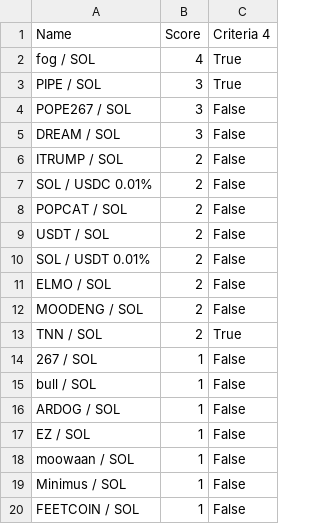
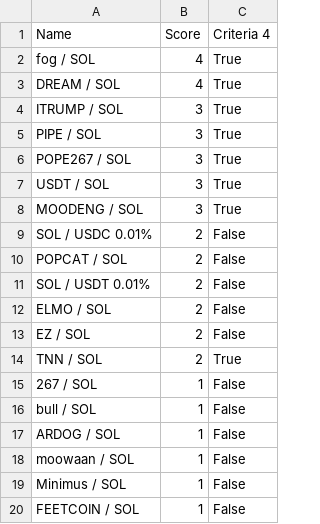
Before and after one commit to Gun1-dot/MemeCoin_GunTracker, a CSV file: data/criteria_4.csv, drawn as a sheet; only a part is shown.

Commit message:
Update criteria_4.csv

```diff
--- a/data/criteria_4.csv
+++ b/data/criteria_4.csv
@@ -2,12 +2,13 @@ Name,Score,Criteria 4
 fog / SOL,4,True
+DREAM / SOL,4,True
+ITRUMP / SOL,3,True
 PIPE / SOL,3,True
-POPE267 / SOL,3,False
-DREAM / SOL,3,False
-ITRUMP / SOL,2,False
+POPE267 / SOL,3,True
+USDT / SOL,3,True
+MOODENG / SOL,3,True
 SOL / USDC 0.01%,2,False
 POPCAT / SOL,2,False
-USDT / SOL,2,False
 SOL / USDT 0.01%,2,False
 ELMO / SOL,2,False
-MOODENG / SOL,2,False
+EZ / SOL,2,False
 TNN / SOL,2,True
@@ -16,3 +17,2 @@ bull / SOL,1,False
 ARDOG / SOL,1,False
-EZ / SOL,1,False
 moowaan / SOL,1,False
```
